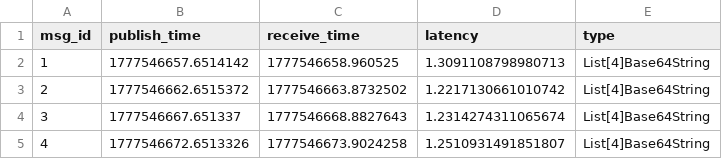
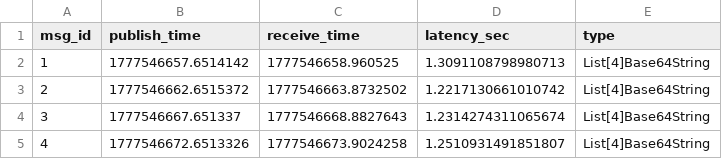
Before and after one commit to Efficient-Computing-Lab/distributed_inference_communication_evaluation, a CSV file: string_list_numpy_array/same_machine/subscriber_log.csv, drawn as a sheet; only a part is shown.

```diff
--- a/string_list_numpy_array/same_machine/subscriber_log.csv
+++ b/string_list_numpy_array/same_machine/subscriber_log.csv
@@ -1,2 +1,2 @@
-msg_id,publish_time,receive_time,latency,type
+msg_id,publish_time,receive_time,latency_sec,type
 1,1777546657.6514142,1777546658.960525,1.3091108798980713,List[4]Base64String
```
Also changed, not shown: 26 other files.
